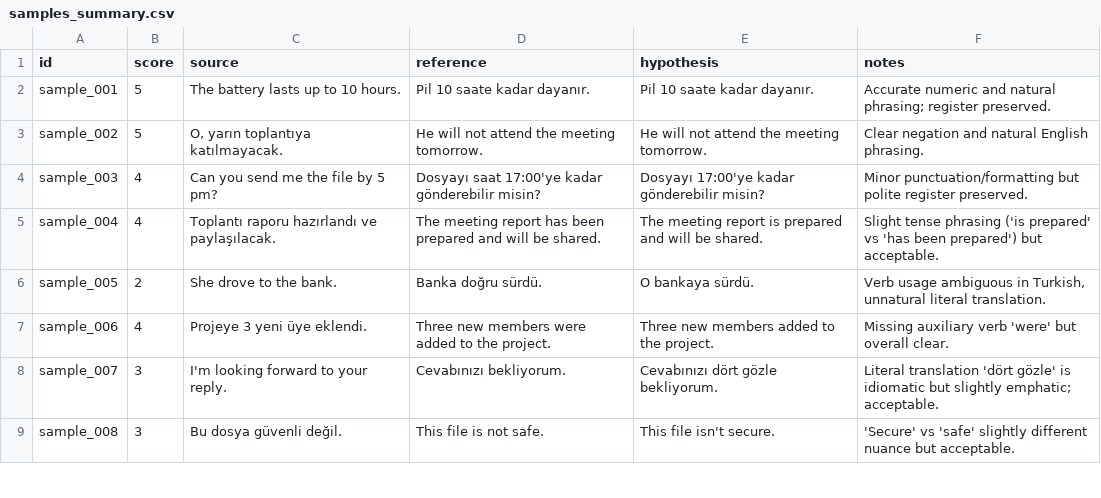
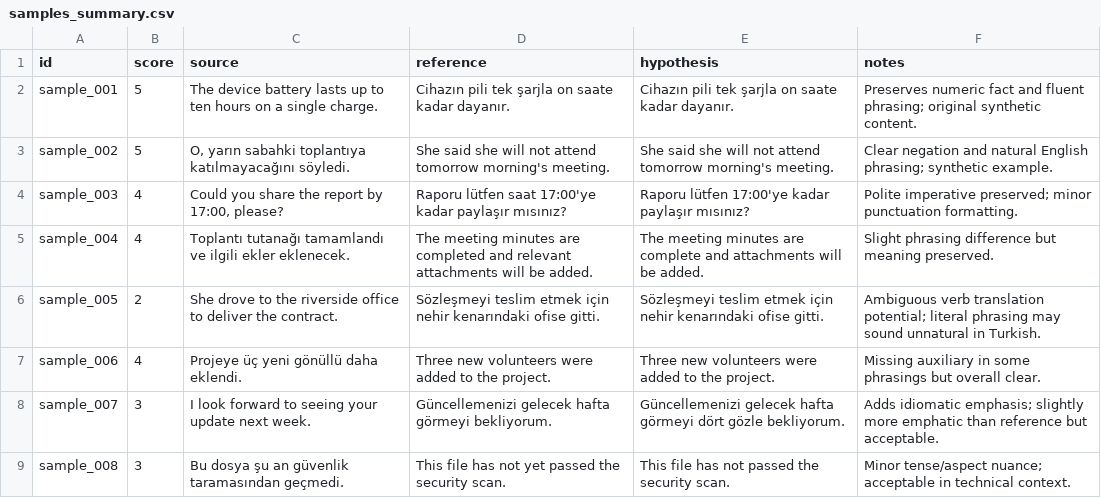
Before and after one commit to pinarmethson/Multilingual-LLM-Evaluation-Benchmark, a CSV file: samples_summary.csv, drawn as a sheet; only a part is shown; the diff covers the shown part only.

```diff
--- a/samples_summary.csv
+++ b/samples_summary.csv
@@ -1,9 +1,9 @@
 id,score,source,reference,hypothesis,notes
-sample_001,5,"The battery lasts up to 10 hours.","Pil 10 saate kadar dayanır.","Pil 10 saate kadar dayanır.","Accurate numeric and natural phrasing; register preserved."
-sample_002,5,"O, yarın toplantıya katılmayacak.","He will not attend the meeting tomorrow.","He will not attend the meeting tomorrow.","Clear negation and natural English phrasing."
-sample_003,4,"Can you send me the file by 5 pm?","Dosyayı saat 17:00'ye kadar gönderebilir misin?","Dosyayı 17:00'ye kadar gönderebilir misin?","Minor punctuation/formatting but polite register preserved."
-sample_004,4,"Toplantı raporu hazırlandı ve paylaşılacak.","The meeting report has been prepared and will be shared.","The meeting report is prepared and will be shared.","Slight tense phrasing ('is prepared' vs 'has been prepared') but acceptable."
-sample_005,2,"She drove to the bank.","Banka doğru sürdü.","O bankaya sürdü.","Verb usage ambiguous in Turkish, unnatural literal translation."
-sample_006,4,"Projeye 3 yeni üye eklendi.","Three new members were added to the project.","Three new members added to the project.","Missing auxiliary verb 'were' but overall clear."
-sample_007,3,"I'm looking forward to your reply.","Cevabınızı bekliyorum.","Cevabınızı dört gözle bekliyorum.","Literal translation 'dört gözle' is idiomatic but slightly emphatic; acceptable."
-sample_008,3,"Bu dosya güvenli değil.","This file is not safe.","This file isn't secure.","'Secure' vs 'safe' slightly different nuance but acceptable."
+sample_001,5,"The device battery lasts up to ten hours on a single charge.","Cihazın pili tek şarjla on saate kadar dayanır.","Cihazın pili tek şarjla on saate kadar dayanır.","Preserves numeric fact and fluent phrasing; original synthetic content."
+sample_002,5,"O, yarın sabahki toplantıya katılmayacağını söyledi.","She said she will not attend tomorrow morning's meeting.","She said she will not attend tomorrow morning's meeting.","Clear negation and natural English phrasing; synthetic example."
+sample_003,4,"Could you share the report by 17:00, please?","Raporu lütfen saat 17:00'ye kadar paylaşır mısınız?","Raporu lütfen 17:00'ye kadar paylaşır mısınız?","Polite imperative preserved; minor punctuation formatting."
+sample_004,4,"Toplantı tutanağı tamamlandı ve ilgili ekler eklenecek.","The meeting minutes are completed and relevant attachments will be added.","The meeting minutes are complete and attachments will be added.","Slight phrasing difference but meaning preserved."
+sample_005,2,"She drove to the riverside office to deliver the contract.","Sözleşmeyi teslim etmek için nehir kenarındaki ofise gitti.","Sözleşmeyi teslim etmek için nehir kenarındaki ofise gitti.","Ambiguous verb translation potential; literal phrasing may sound unnatural in Turkish."
+sample_006,4,"Projeye üç yeni gönüllü daha eklendi.","Three new volunteers were added to the project.","Three new volunteers were added to the project.","Missing auxiliary in some phrasings but overall clear."
+sample_007,3,"I look forward to seeing your update next week.","Güncellemenizi gelecek hafta görmeyi bekliyorum.","Güncellemenizi gelecek hafta görmeyi dört gözle bekliyorum.","Adds idiomatic emphasis; slightly more emphatic than reference but acceptable."
+sample_008,3,"Bu dosya şu an güvenlik taramasından geçmedi.","This file has not yet passed the security scan.","This file has not passed the security scan.","Minor tense/aspect nuance; acceptable in technical context."
```
Also changed, not shown: 82 edited cells elsewhere in this file, 2 other files.
